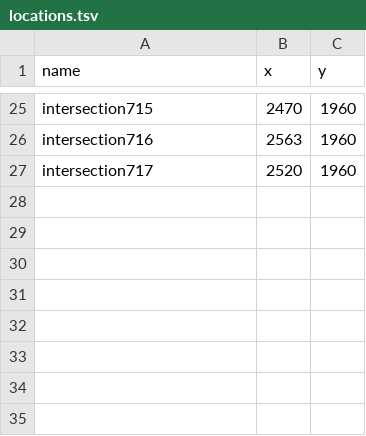
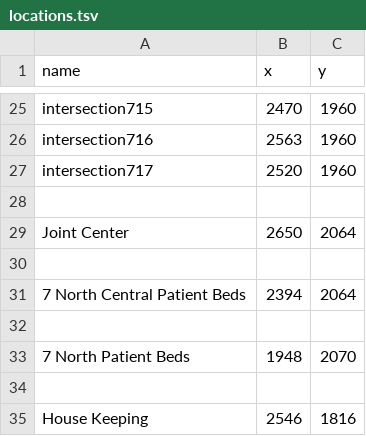
Before and after one commit to SoftEngTeamC/FaulknerMap2, a TSV file: src/main/resources/data/floor7/locations.tsv, drawn as a sheet; only a part is shown, gaps mark what is left out.

Commit message:
Update locations.tsv

```diff
--- a/src/main/resources/data/floor7/locations.tsv
+++ b/src/main/resources/data/floor7/locations.tsv
@@ -27 +27,9 @@ intersection716	2563	1960
 intersection717	2520	1960
+
+Joint Center	2650	2064
+
+7 North Central Patient Beds	2394	2064
+
+7 North Patient Beds	1948	2070
+
+House Keeping	2546	1816
```
